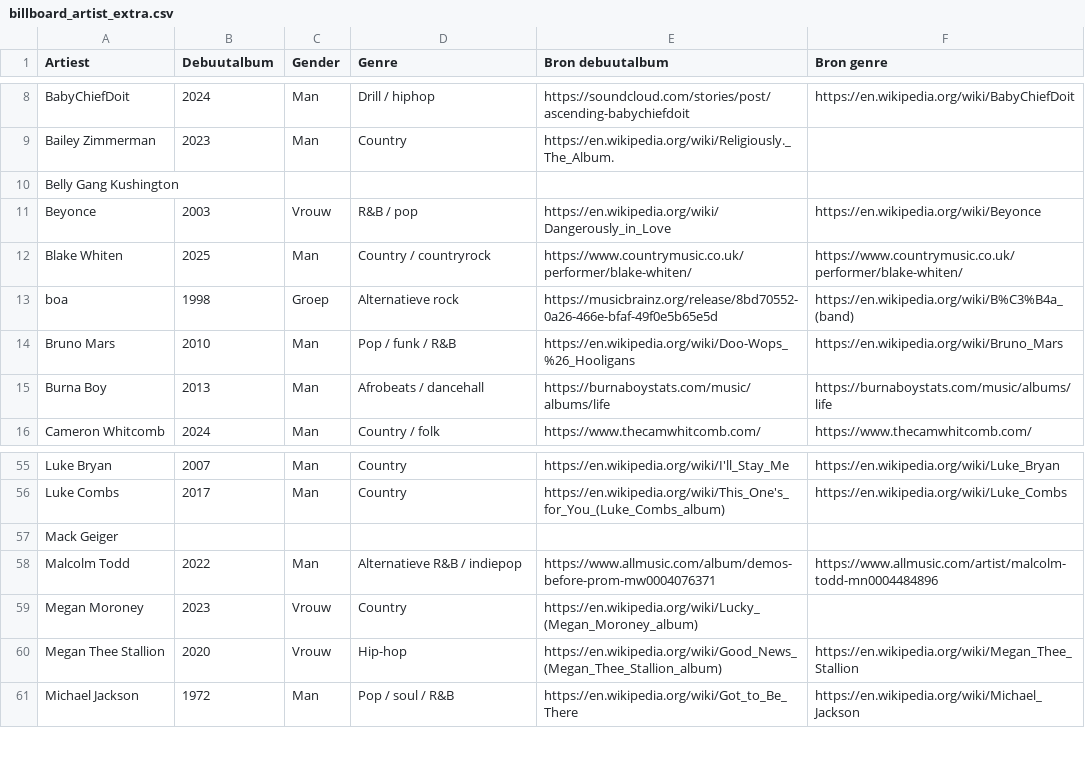
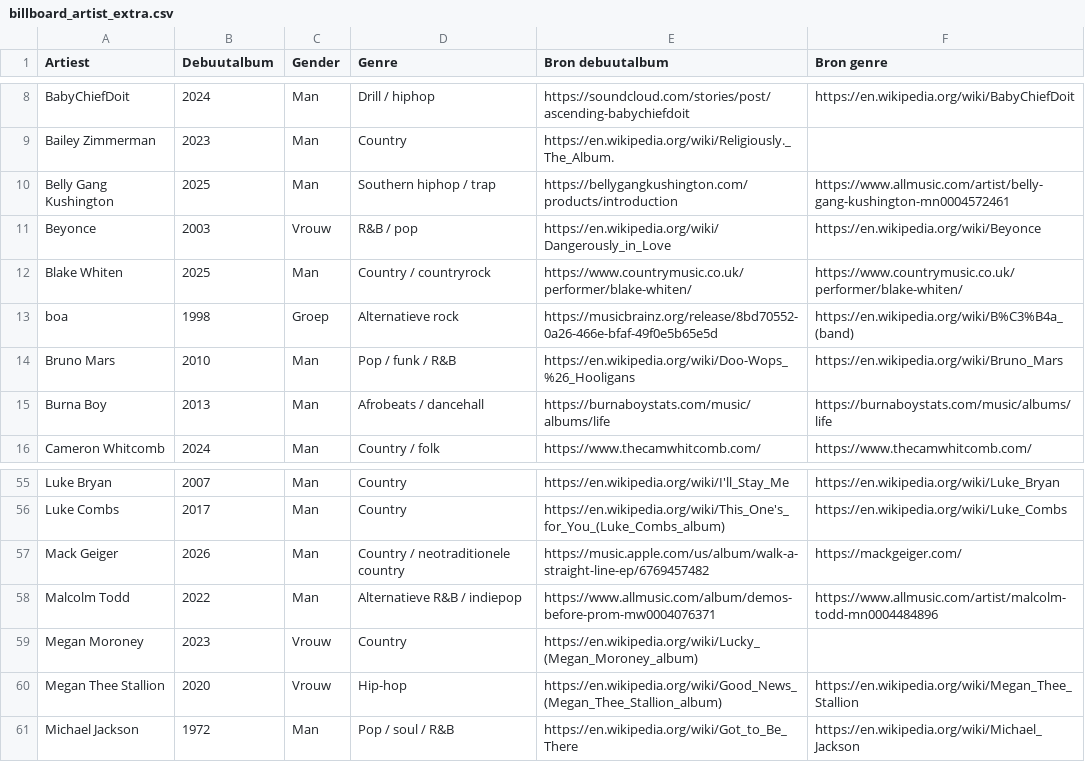
Before and after one commit to seppegoossens99-eng/billboard-hot-100-reversed, a CSV file: billboard_artist_extra.csv, drawn as a sheet; only a part is shown, gaps mark what is left out.

Commit message:
Complete Belly Gang Kushington and Mack Geiger profiles with sourced debut album/EP, genre and gender

```diff
--- a/billboard_artist_extra.csv
+++ b/billboard_artist_extra.csv
@@ -9,3 +9,3 @@ BabyChiefDoit,2024,Man,Drill / hiphop,https://soundcloud.com/stories/post/ascend
 Bailey Zimmerman,2023,Man,Country,https://en.wikipedia.org/wiki/Religiously._The_Album.,
-Belly Gang Kushington,,,,,
+Belly Gang Kushington,2025,Man,Southern hiphop / trap,https://bellygangkushington.com/products/introduction,https://www.allmusic.com/artist/belly-gang-kushington-mn0004572461
 Beyonce,2003,Vrouw,R&B / pop,https://en.wikipedia.org/wiki/Dangerously_in_Love,https://en.wikipedia.org/wiki/Beyonce
@@ -56,3 +56,3 @@ Luke Bryan,2007,Man,Country,https://en.wikipedia.org/wiki/I'll_Stay_Me,https://e
 Luke Combs,2017,Man,Country,https://en.wikipedia.org/wiki/This_One's_for_You_(Luke_Combs_album),https://en.wikipedia.org/wiki/Luke_Combs
-Mack Geiger,,,,,
+Mack Geiger,2026,Man,Country / neotraditionele country,https://music.apple.com/us/album/walk-a-straight-line-ep/6769457482,https://mackgeiger.com/
 Malcolm Todd,2022,Man,Alternatieve R&B / indiepop,https://www.allmusic.com/album/demos-before-prom-mw0004076371,https://www.allmusic.com/artist/malcolm-todd-mn0004484896
```
